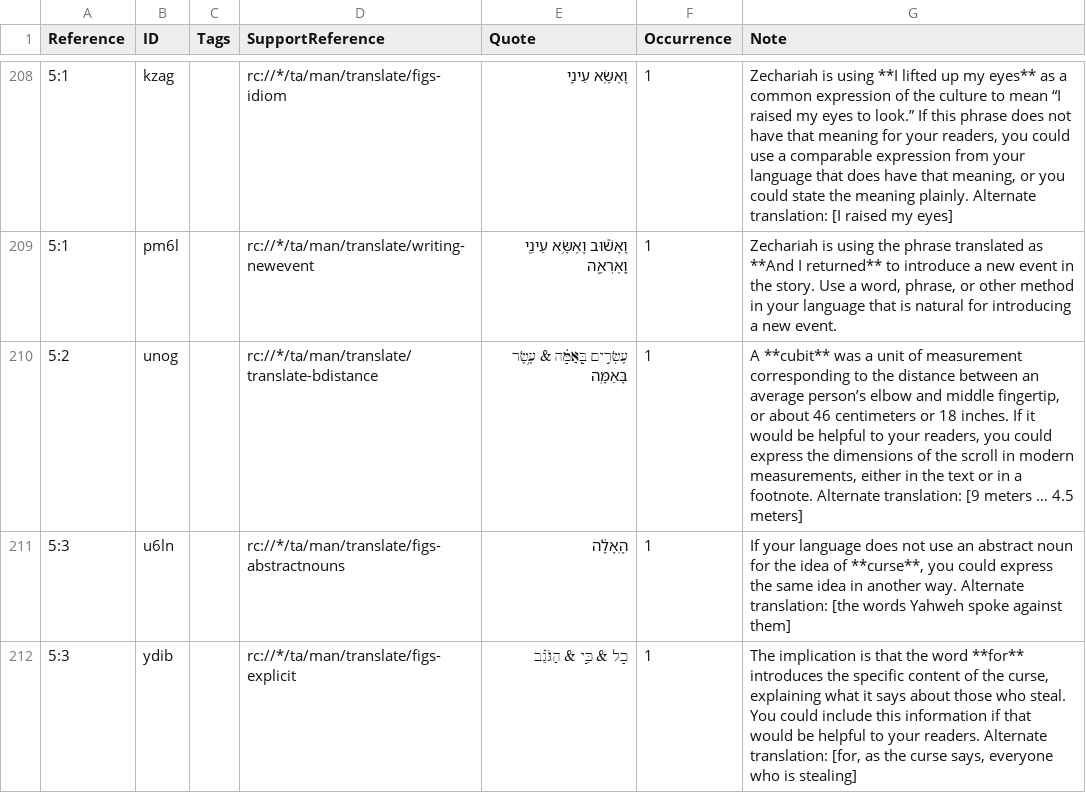
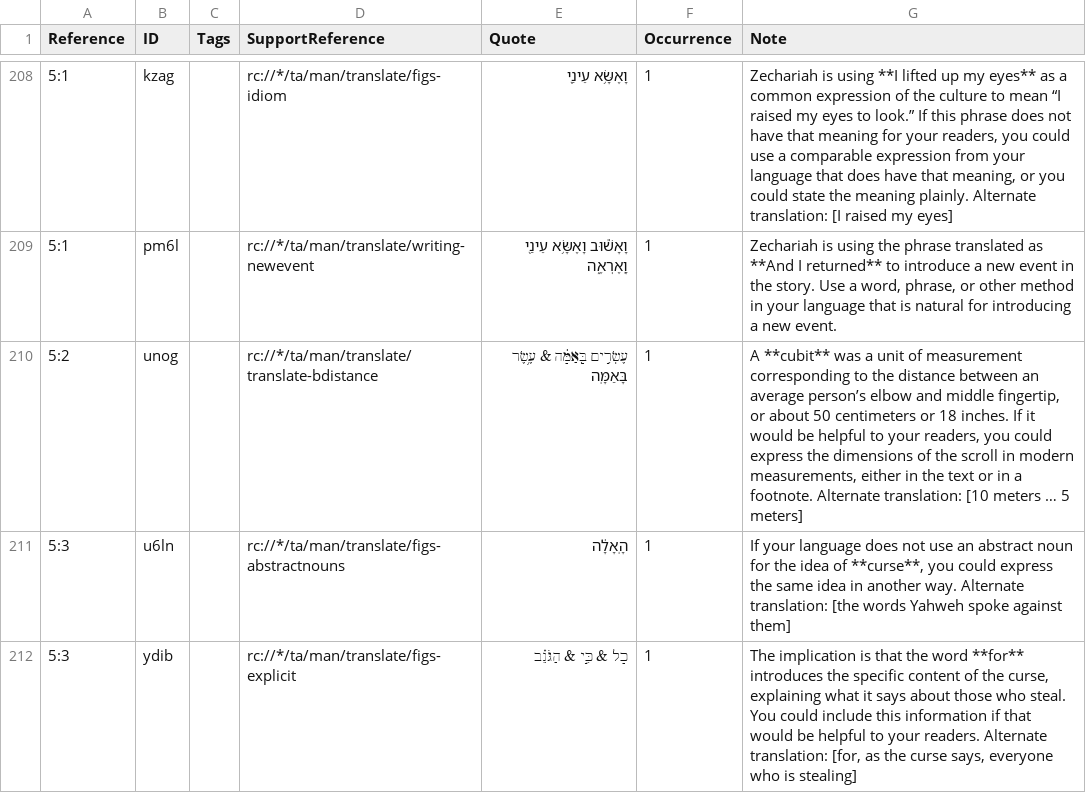
Before and after one commit to ding0t/en_tn, a TSV file: tn_ZEC.tsv, drawn as a sheet; only a part is shown, gaps mark what is left out; the diff names each change by its address in the sheet, - before the commit and + after, or states it on an @@ line.

Commit message:
live-snapshot (#6925)
Reviewed-on: https://git.door43.org/unfoldingWord/en_tn/pulls/6925

```diff
--- a/tn_ZEC.tsv
+++ b/tn_ZEC.tsv
-G210 (Note): …or about 46 centimeters or 18 inches. If it would be helpful to your readers, you could express the dimensions of the scroll in modern measurements, either in the text or in a footnote. Alternate translation: [9 meters … 4.5 meters]
+G210 (Note): …or about 50 centimeters or 18 inches. If it would be helpful to your readers, you could express the dimensions of the scroll in modern measurements, either in the text or in a footnote. Alternate translation: [10 meters … 5 meters]
```
